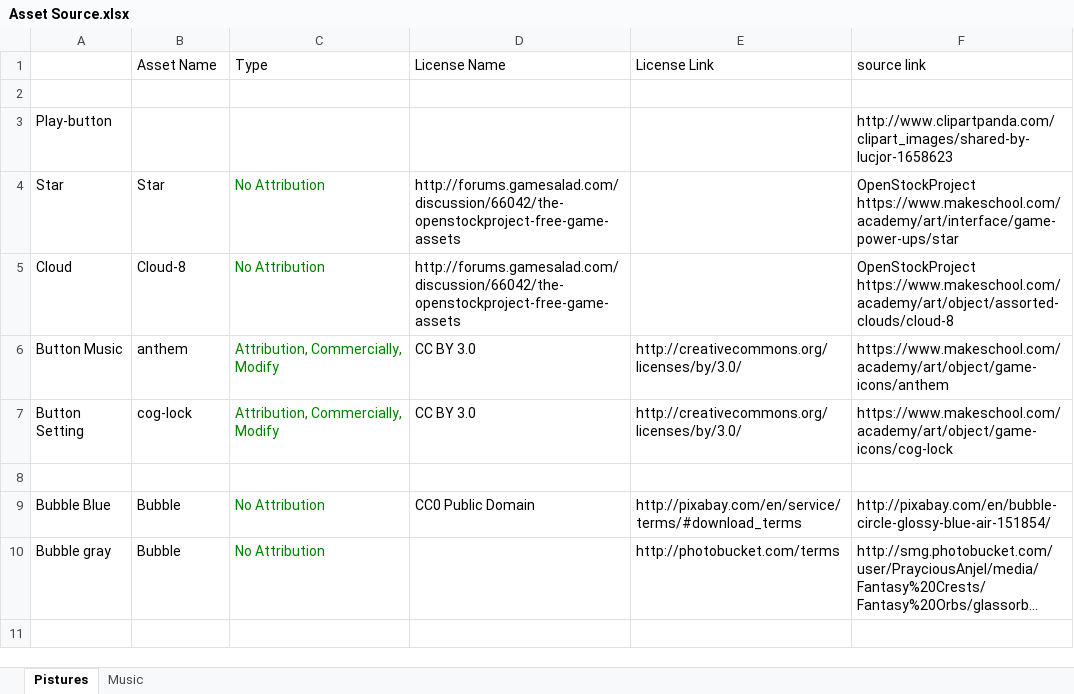
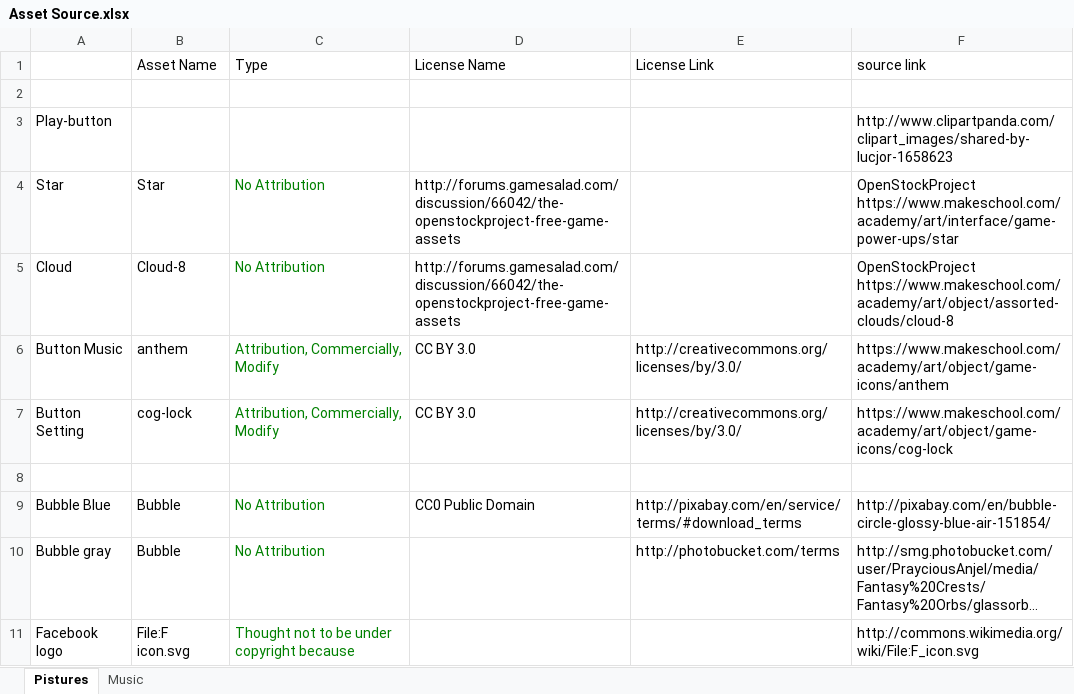
Before and after one commit to yxt423/MGWUGameTemplate-Spritebuilder, an Excel workbook: Asset Source.xlsx, sheet Pistures, drawn as a sheet; long unchanged cells end in …; values as stored, in another font and other column widths than the file's, no borders; the diff names each change by its address in the sheet, - before the commit and + after, or states it on an @@ line.

Commit message:
add facebook integration

```diff
--- a/Asset Source.xlsx (sheet Pistures)
+++ b/Asset Source.xlsx (sheet Pistures)
+row 11: Facebook logo | File:F icon.svg | Thought not to be under copyright because |  |  | http://commons.wikimedia.org/wiki/File:F_icon.svg
```
Also changed, not shown: 21 other files.
